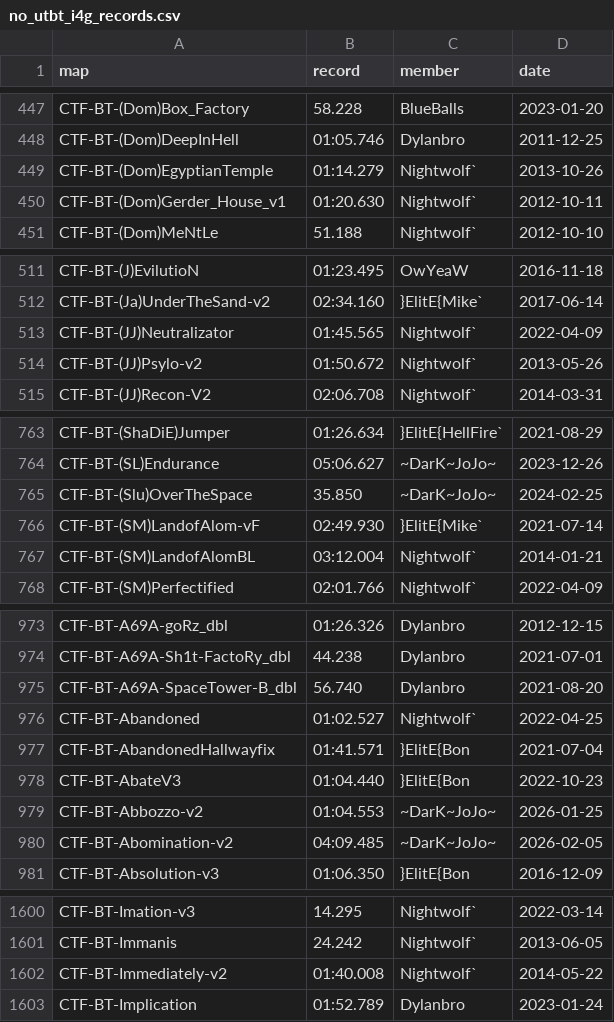
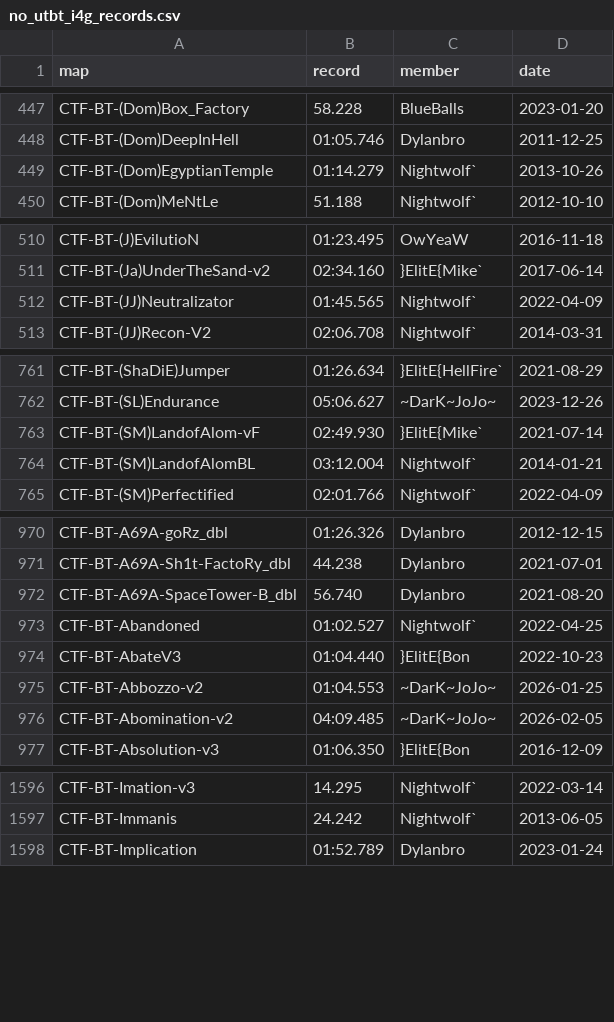
Before and after one commit to UT-BT/utbt_i4g_tracker_frontend, a CSV file: resources/data/no_utbt_i4g_records.csv, drawn as a sheet; only a part is shown, gaps mark what is left out; the diff covers the shown part only.

```diff
--- a/resources/data/no_utbt_i4g_records.csv
+++ b/resources/data/no_utbt_i4g_records.csv
@@ -449,3 +449,2 @@ CTF-BT-(Dom)DeepInHell,01:05.746,Dylanbro,2011-12-25
 CTF-BT-(Dom)EgyptianTemple,01:14.279,Nightwolf`,2013-10-26
-CTF-BT-(Dom)Gerder_House_v1,01:20.630,Nightwolf`,2012-10-11
 CTF-BT-(Dom)MeNtLe,51.188,Nightwolf`,2012-10-10
@@ -513,3 +512,2 @@ CTF-BT-(Ja)UnderTheSand-v2,02:34.160,}ElitE{Mike`,2017-06-14
 CTF-BT-(JJ)Neutralizator,01:45.565,Nightwolf`,2022-04-09
-CTF-BT-(JJ)Psylo-v2,01:50.672,Nightwolf`,2013-05-26
 CTF-BT-(JJ)Recon-V2,02:06.708,Nightwolf`,2014-03-31
@@ -764,3 +762,2 @@ CTF-BT-(ShaDiE)Jumper,01:26.634,}ElitE{HellFire`,2021-08-29
 CTF-BT-(SL)Endurance,05:06.627,~DarK~JoJo~,2023-12-26
-CTF-BT-(Slu)OverTheSpace,35.850,~DarK~JoJo~,2024-02-25
 CTF-BT-(SM)LandofAlom-vF,02:49.930,}ElitE{Mike`,2021-07-14
@@ -976,3 +973,2 @@ CTF-BT-A69A-SpaceTower-B_dbl,56.740,Dylanbro,2021-08-20
 CTF-BT-Abandoned,01:02.527,Nightwolf`,2022-04-25
-CTF-BT-AbandonedHallwayfix,01:41.571,}ElitE{Bon,2021-07-04
 CTF-BT-AbateV3,01:04.440,}ElitE{Bon,2022-10-23
@@ -1601,3 +1597,2 @@ CTF-BT-Imation-v3,14.295,Nightwolf`,2022-03-14
 CTF-BT-Immanis,24.242,Nightwolf`,2013-06-05
-CTF-BT-Immediately-v2,01:40.008,Nightwolf`,2014-05-22
 CTF-BT-Implication,01:52.789,Dylanbro,2023-01-24
```
Also changed, not shown: 2 added rows and 1 removed row elsewhere in this file, resources/data/run_metadata.csv, resources/data/unbeaten_i4g_records.csv.
